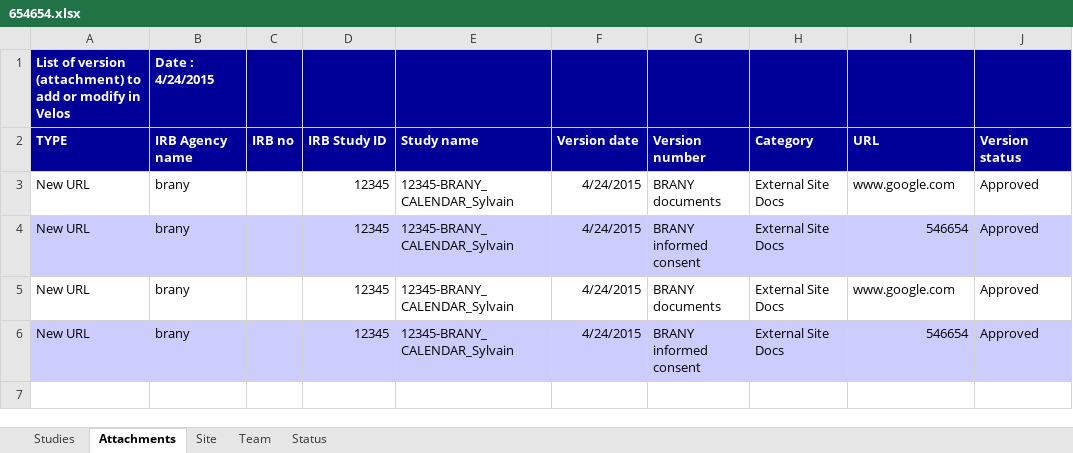
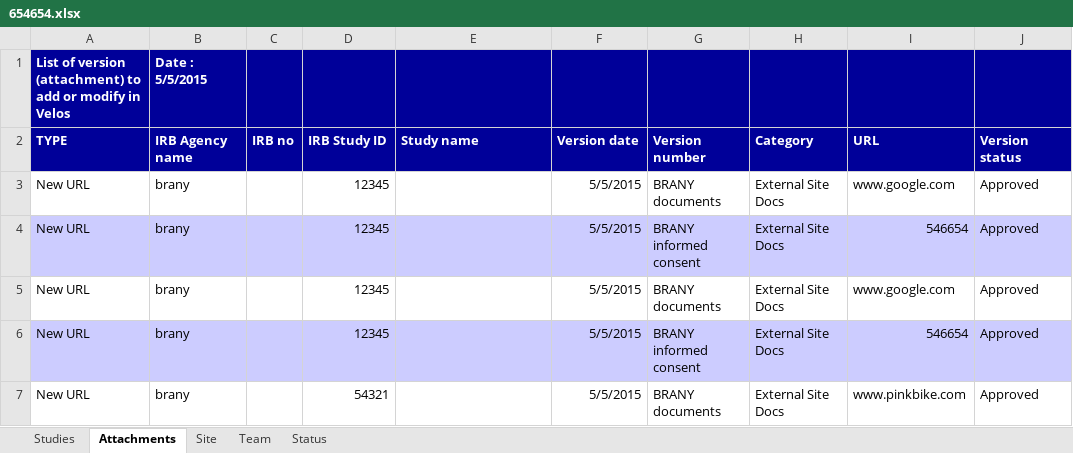
Before and after one commit to sylvainboutch/IrbAnalyser, an Excel workbook: IrbAnalyser/654654.xlsx, sheet Attachments, drawn as a sheet; values as stored, in another font and other column widths than the file's, no borders; the diff names each change by its address in the sheet, - before the commit and + after, or states it on an @@ line.

```diff
--- a/IrbAnalyser/654654.xlsx (sheet Attachments)
+++ b/IrbAnalyser/654654.xlsx (sheet Attachments)
-B1 (IRB Agency name): Date : 4/24/2015
+B1 (IRB Agency name): Date : 5/5/2015
-E3:E6 (Study name): 12345-BRANY_CALENDAR_Sylvain
+E3:E6 (Study name): (empty)
-F3:F6 (Version date): 4/24/2015
+F3:F6 (Version date): 5/5/2015
+row 7: New URL | brany |  | 54321 |  | 5/5/2015 | BRANY documents | External Site Docs | www.pinkbike.com | Approved
```
Also changed, not shown: sheet Status, sheet Studies, sheet Team, sheet Site, 2 other files.
